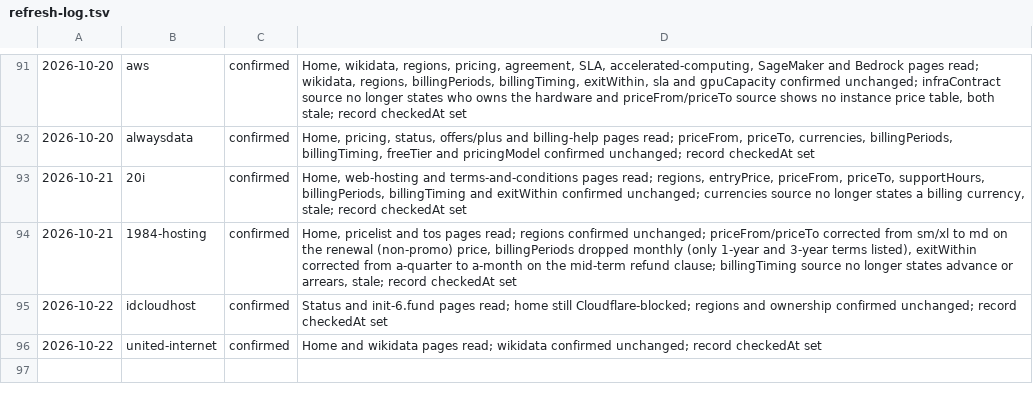
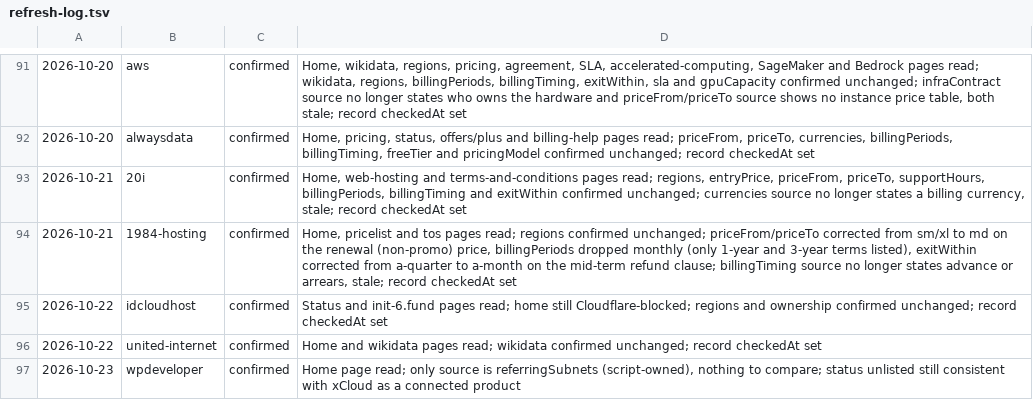
Before and after one commit to fortrabbit/findhost, a TSV file: research/refresh-log.tsv, drawn as a sheet; only a part is shown, gaps mark what is left out; the diff names each change by its address in the sheet, - before the commit and + after, or states it on an @@ line.

```diff
--- a/research/refresh-log.tsv
+++ b/research/refresh-log.tsv
+row 97: 2026-10-23 | wpdeveloper | confirmed | Home page read; only source is referringSubnets (script-owned), nothing to compare; status unlisted still consistent with xCloud as a connected product
```
